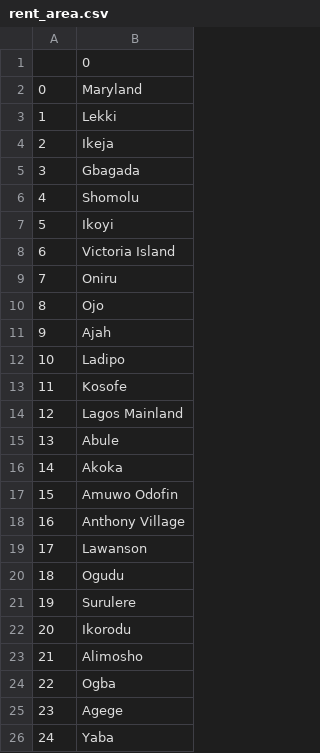
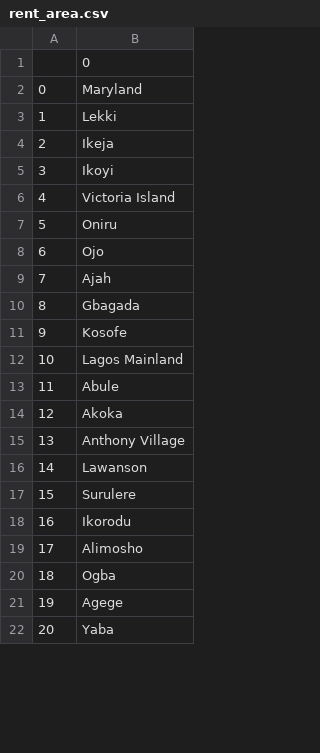
Before and after one commit to Ayofaj/Posi_Stutern_Practice, a CSV file: rent_area.csv, drawn as a sheet; only a part is shown; removed rows and columns are numbered as before the commit, all else as after; the diff covers the shown part only; the diff names each change by its address in the sheet, - before the commit and + after, or states it on an @@ line.

```diff
--- a/rent_area.csv
+++ b/rent_area.csv
-row 6: 4 | Shomolu
@@ column A renumbered between rows 5 and 29 @@
-row 12: 10 | Ladipo
@@ row 5 moved to row 10: 8 @@
-row 17: 15 | Amuwo Odofin
@@ row 20 moved to row 23: 21 @@
```
Also changed, not shown: 4 removed rows and 1 edited cell elsewhere in this file, rent_right_data.csv, 2 other files.
